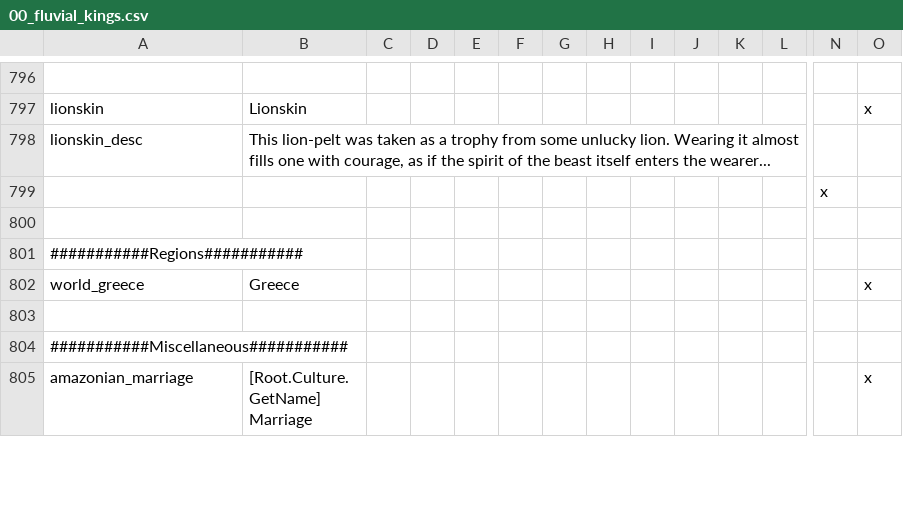
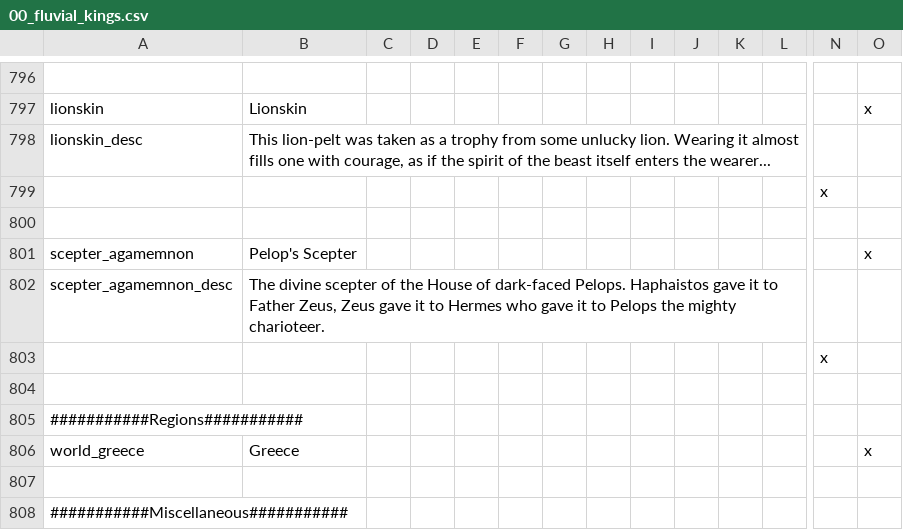
Before and after one commit to Conramagne/Bronze-Age-Mod, a CSV file: Fluvial Kings/localisation/00_fluvial_kings.csv, drawn as a sheet; only a part is shown, gaps mark what is left out; the shorter side is filled out with more unchanged rows; rows hold the shown columns only; the diff names each change by its address in the sheet, - before the commit and + after, or states it on an @@ line.

Commit message:
Agaemnon Scepter Added
The Son of Pelops wielding the mighty scepter forged by the gods.

```diff
--- a/Fluvial Kings/localisation/00_fluvial_kings.csv
+++ b/Fluvial Kings/localisation/00_fluvial_kings.csv
+row 801: scepter_agamemnon | Pelop's Scepter |  |  |  |  |  |  |  |  |  |  |  | x
+row 802: scepter_agamemnon_desc | The divine scepter of the House of dark-faced Pelops. Haphaistos gave it to Father Zeus, Zeus gave it to Hermes who gave it to Pelops the mighty charioteer.
+row 803:  |  |  |  |  |  |  |  |  |  |  |  | x
+row 804: (empty)
```
Also changed, not shown: 4 other files.
